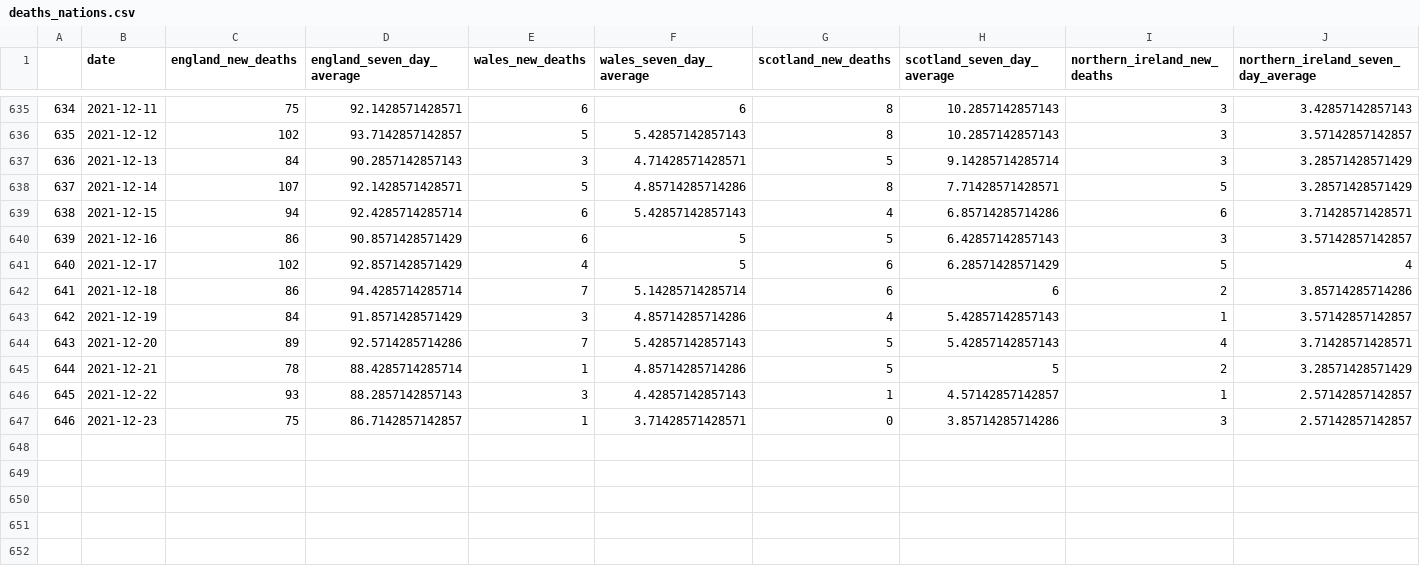
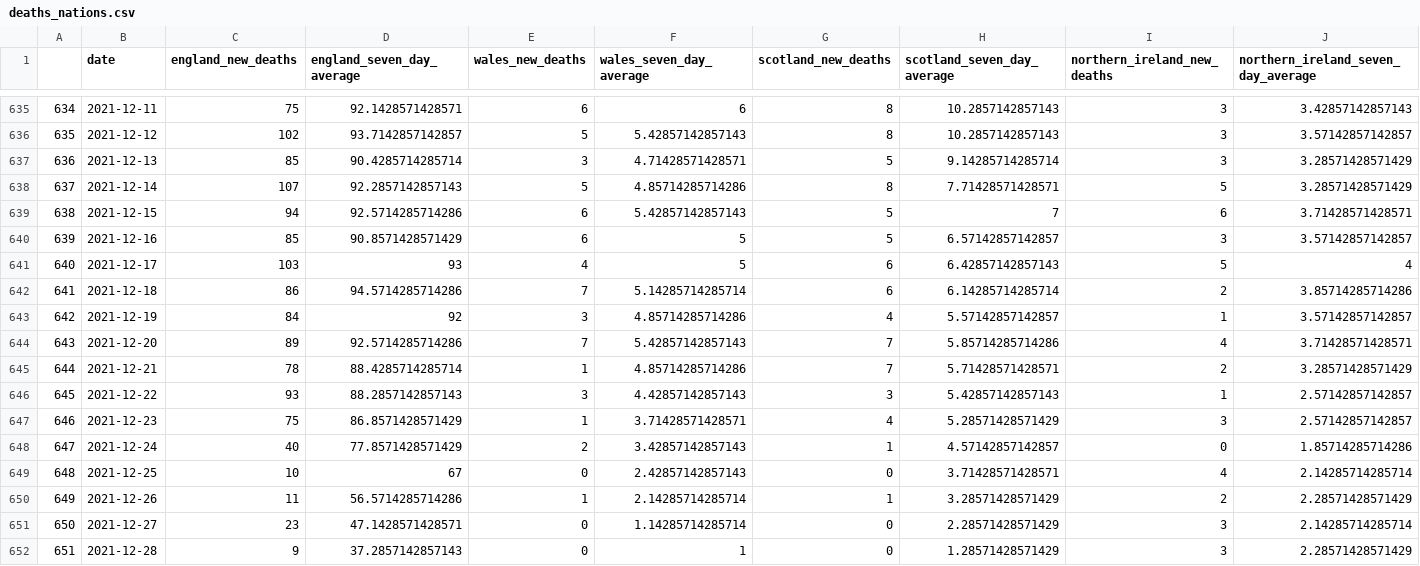
Before and after one commit to GWilloughby99/covid-automation, a CSV file: raw-data/deaths_nations.csv, drawn as a sheet; only a part is shown, gaps mark what is left out; the diff covers the shown part only.

```diff
--- a/raw-data/deaths_nations.csv
+++ b/raw-data/deaths_nations.csv
@@ -636,12 +636,17 @@
 "635","2021-12-12",102,93.7142857142857,5,5.42857142857143,8,10.2857142857143,3,3.57142857142857
-"636","2021-12-13",84,90.2857142857143,3,4.71428571428571,5,9.14285714285714,3,3.28571428571429
-"637","2021-12-14",107,92.1428571428571,5,4.85714285714286,8,7.71428571428571,5,3.28571428571429
-"638","2021-12-15",94,92.4285714285714,6,5.42857142857143,4,6.85714285714286,6,3.71428571428571
-"639","2021-12-16",86,90.8571428571429,6,5,5,6.42857142857143,3,3.57142857142857
-"640","2021-12-17",102,92.8571428571429,4,5,6,6.28571428571429,5,4
-"641","2021-12-18",86,94.4285714285714,7,5.14285714285714,6,6,2,3.85714285714286
-"642","2021-12-19",84,91.8571428571429,3,4.85714285714286,4,5.42857142857143,1,3.57142857142857
-"643","2021-12-20",89,92.5714285714286,7,5.42857142857143,5,5.42857142857143,4,3.71428571428571
-"644","2021-12-21",78,88.4285714285714,1,4.85714285714286,5,5,2,3.28571428571429
-"645","2021-12-22",93,88.2857142857143,3,4.42857142857143,1,4.57142857142857,1,2.57142857142857
-"646","2021-12-23",75,86.7142857142857,1,3.71428571428571,0,3.85714285714286,3,2.57142857142857
+"636","2021-12-13",85,90.4285714285714,3,4.71428571428571,5,9.14285714285714,3,3.28571428571429
+"637","2021-12-14",107,92.2857142857143,5,4.85714285714286,8,7.71428571428571,5,3.28571428571429
+"638","2021-12-15",94,92.5714285714286,6,5.42857142857143,5,7,6,3.71428571428571
+"639","2021-12-16",85,90.8571428571429,6,5,5,6.57142857142857,3,3.57142857142857
+"640","2021-12-17",103,93,4,5,6,6.42857142857143,5,4
+"641","2021-12-18",86,94.5714285714286,7,5.14285714285714,6,6.14285714285714,2,3.85714285714286
+"642","2021-12-19",84,92,3,4.85714285714286,4,5.57142857142857,1,3.57142857142857
+"643","2021-12-20",89,92.5714285714286,7,5.42857142857143,7,5.85714285714286,4,3.71428571428571
+"644","2021-12-21",78,88.4285714285714,1,4.85714285714286,7,5.71428571428571,2,3.28571428571429
+"645","2021-12-22",93,88.2857142857143,3,4.42857142857143,3,5.42857142857143,1,2.57142857142857
+"646","2021-12-23",75,86.8571428571429,1,3.71428571428571,4,5.28571428571429,3,2.57142857142857
+"647","2021-12-24",40,77.8571428571429,2,3.42857142857143,1,4.57142857142857,0,1.85714285714286
+"648","2021-12-25",10,67,0,2.42857142857143,0,3.71428571428571,4,2.14285714285714
+"649","2021-12-26",11,56.5714285714286,1,2.14285714285714,1,3.28571428571429,2,2.28571428571429
+"650","2021-12-27",23,47.1428571428571,0,1.14285714285714,0,2.28571428571429,3,2.14285714285714
+"651","2021-12-28",9,37.2857142857143,0,1,0,1.28571428571429,3,2.28571428571429
```
Also changed, not shown: 16 edited cells elsewhere in this file, raw-data/cases-uk.csv, raw-data/deaths_uk.csv, 13 other files.
